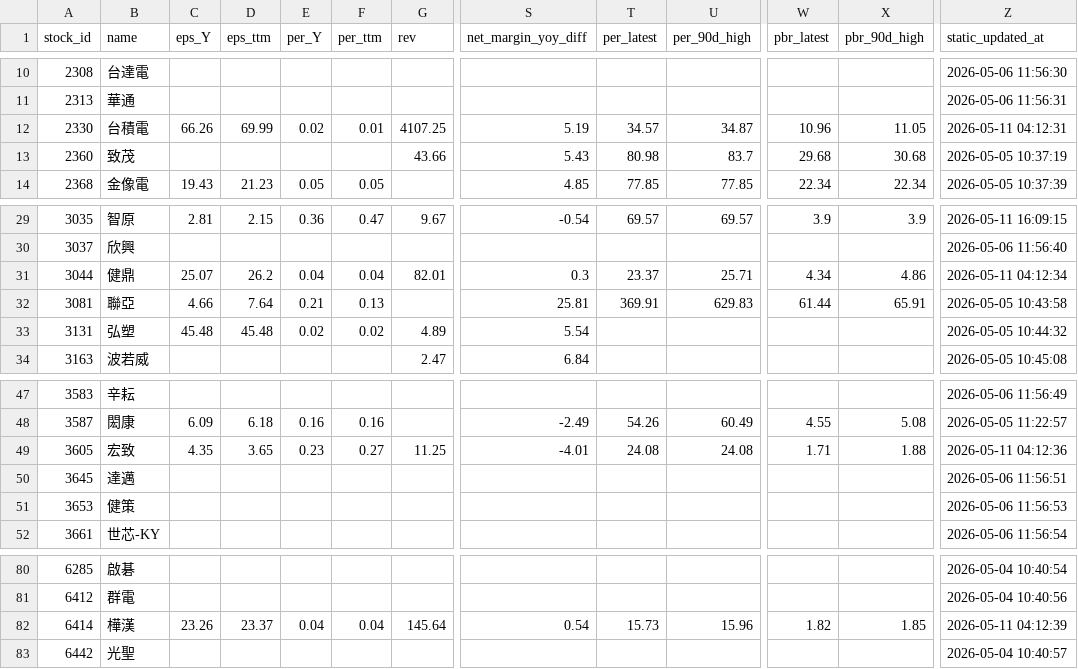
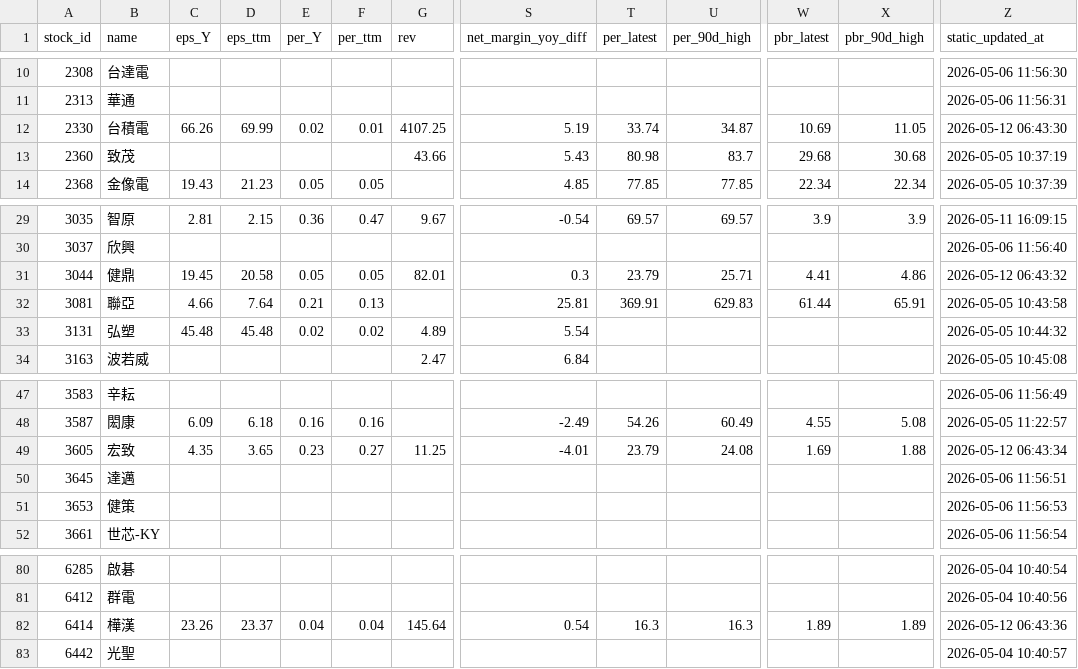
Before and after one commit to Nicole0101/Gold, a CSV file: AllStatic.csv, drawn as a sheet; only a part is shown, gaps mark what is left out; the diff names each change by its address in the sheet, - before the commit and + after, or states it on an @@ line.

```diff
--- a/AllStatic.csv
+++ b/AllStatic.csv
-T12 (per_latest): 34.57
+T12 (per_latest): 33.74
-W12 (pbr_latest): 10.96
+W12 (pbr_latest): 10.69
-Z12 (static_updated_at): 2026-05-11 04:12:31
+Z12 (static_updated_at): 2026-05-12 06:43:30
-C31 (eps_Y): 25.07
+C31 (eps_Y): 19.45
-D31 (eps_ttm): 26.2
+D31 (eps_ttm): 20.58
-E31 (per_Y): 0.04
+E31 (per_Y): 0.05
-F31 (per_ttm): 0.04
+F31 (per_ttm): 0.05
-T31 (per_latest): 23.37
+T31 (per_latest): 23.79
-W31 (pbr_latest): 4.34
+W31 (pbr_latest): 4.41
-Z31 (static_updated_at): 2026-05-11 04:12:34
+Z31 (static_updated_at): 2026-05-12 06:43:32
-T49 (per_latest): 24.08
+T49 (per_latest): 23.79
-W49 (pbr_latest): 1.71
+W49 (pbr_latest): 1.69
-Z49 (static_updated_at): 2026-05-11 04:12:36
+Z49 (static_updated_at): 2026-05-12 06:43:34
-T82 (per_latest): 15.73
+T82 (per_latest): 16.3
-U82 (per_90d_high): 15.96
+U82 (per_90d_high): 16.3
-W82 (pbr_latest): 1.82
+W82 (pbr_latest): 1.89
-X82 (pbr_90d_high): 1.85
+X82 (pbr_90d_high): 1.89
-Z82 (static_updated_at): 2026-05-11 04:12:39
+Z82 (static_updated_at): 2026-05-12 06:43:36
```
